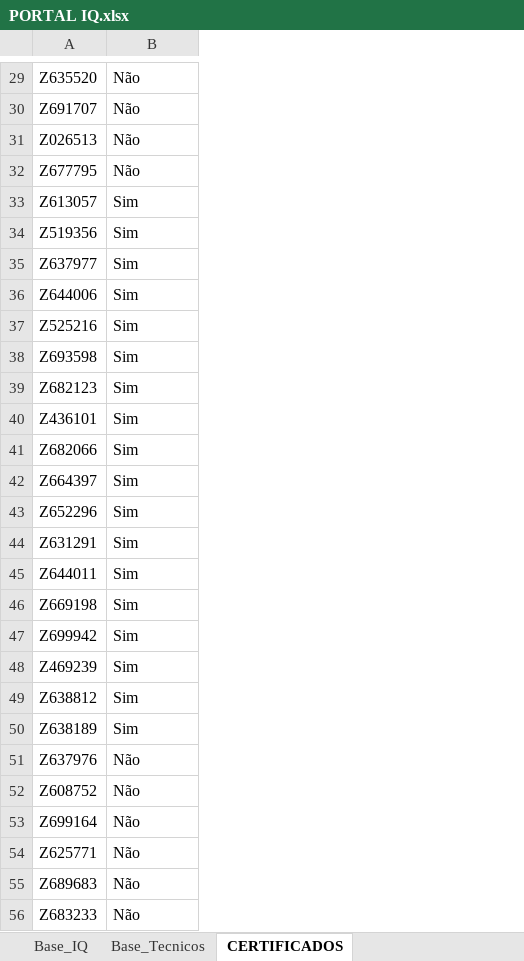
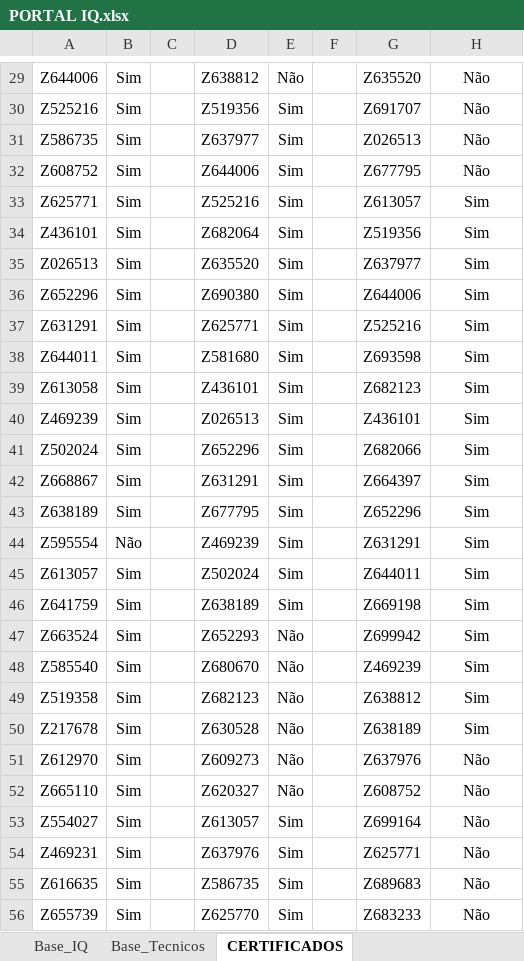
Before and after one commit to elcioflaviano-dev/portal-iq, an Excel workbook: PORTAL IQ.xlsx, sheet CERTIFICADOS, drawn as a sheet; only a part is shown, gaps mark what is left out; values as stored, in another font and other column widths than the file's, no borders; table styles not drawn; addresses are those after the commit; the diff covers the shown part only; the diff names each change by its address in the sheet, - before the commit and + after, or states it on an @@ line.

```diff
--- a/PORTAL IQ.xlsx (sheet CERTIFICADOS)
+++ b/PORTAL IQ.xlsx (sheet CERTIFICADOS)
+column A, rows 29-56: Z644006 | Z525216 | Z586735 | Z608752 | Z625771 | Z436101 | Z026513 | Z652296 | Z631291 | Z644011 | Z613058 | Z469239 | Z502024 | Z668867 | Z638189 | Z595554 | Z613057 | Z641759 | Z663524 | Z585540 | Z519358 | Z217678 | Z612970 | Z665110 | Z554027 | Z469231 | Z616635 | Z655739
+column B, rows 29-56: Sim | Sim | Sim | Sim | Sim | Sim | Sim | Sim | Sim | Sim | Sim | Sim | Sim | Sim | Sim | Não | Sim | Sim | Sim | Sim | Sim | Sim | Sim | Sim | Sim | Sim | Sim | Sim
+column C, empty
+column D, rows 29-56: Z638812 | Z519356 | Z637977 | Z644006 | Z525216 | Z682064 | Z635520 | Z690380 | Z625771 | Z581680 | Z436101 | Z026513 | Z652296 | Z631291 | Z677795 | Z469239 | Z502024 | Z638189 | Z652293 | Z680670 | Z682123 | Z630528 | Z609273 | Z620327 | Z613057 | Z637976 | Z586735 | Z625770
+column E, rows 29-56: Não | Sim | Sim | Sim | Sim | Sim | Sim | Sim | Sim | Sim | Sim | Sim | Sim | Sim | Sim | Sim | Sim | Sim | Não | Não | Não | Não | Não | Não | Sim | Sim | Sim | Sim
+column F, empty
-H29:H56 alignment: left
+H29:H56 alignment: center
```
Also changed, not shown: 1 edited cell and cell formats elsewhere in this sheet, sheet Base_IQ, sheet Base_Tecnicos, formulas that keep their value.
